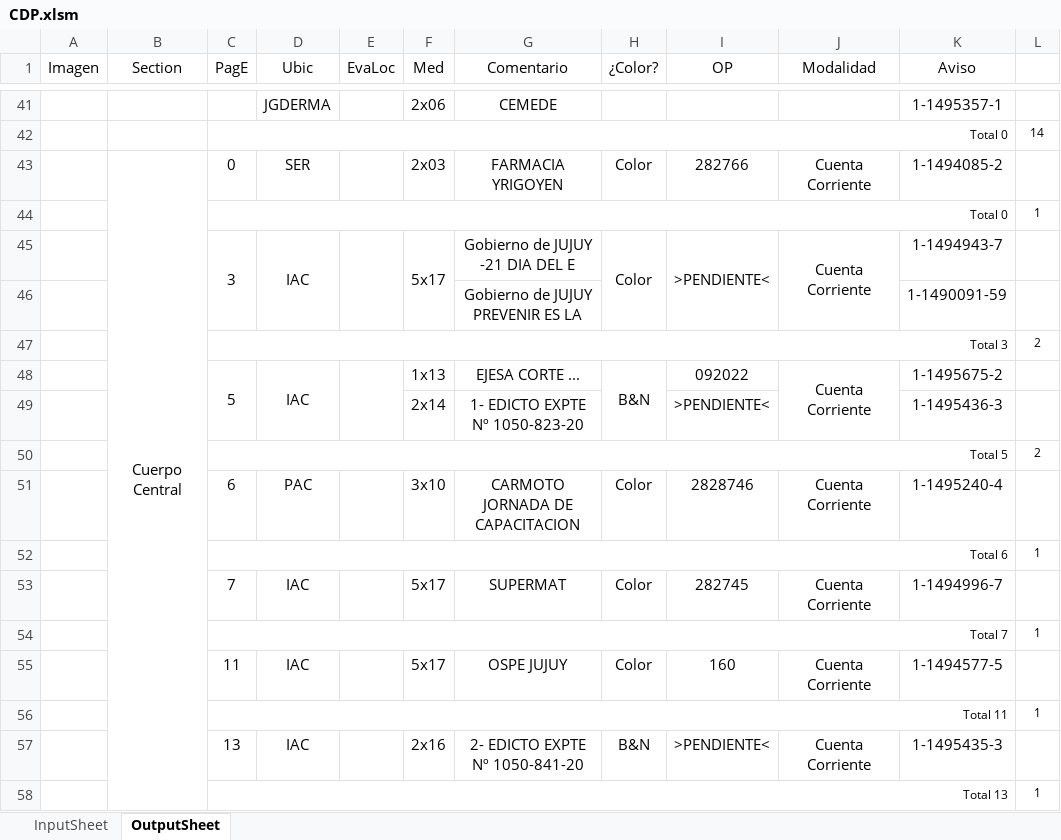
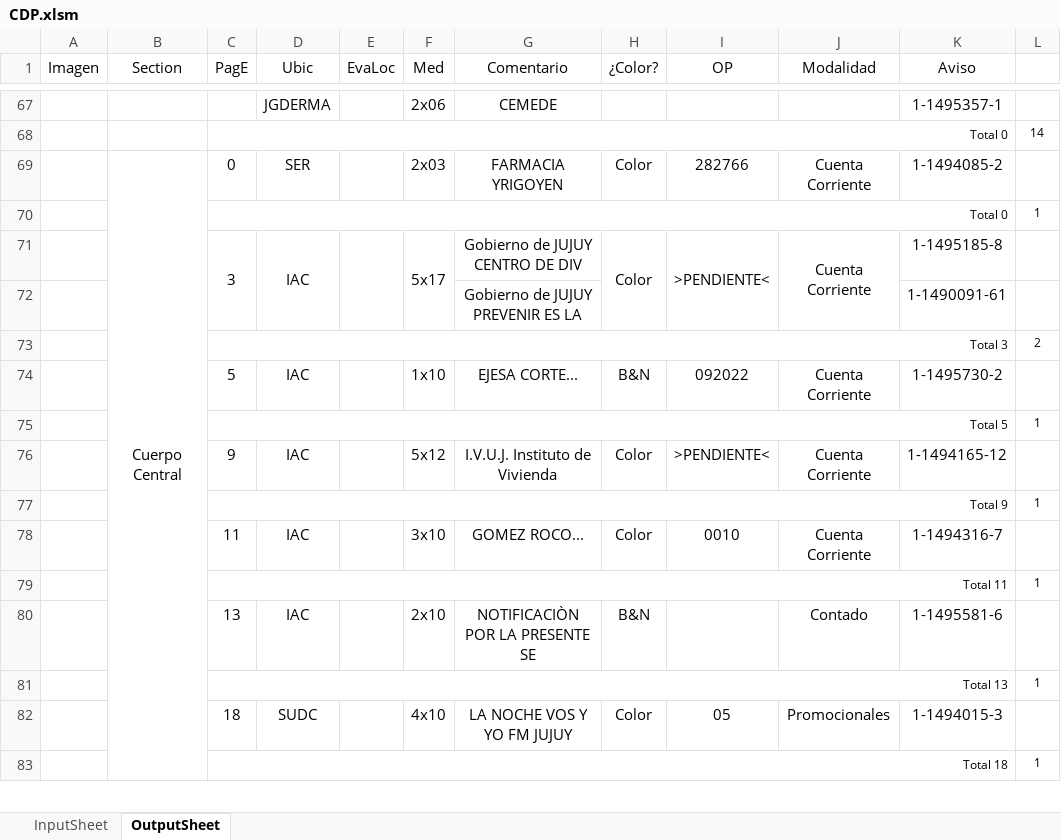
Before and after one commit to zherar7ordoya/AP5, an Excel workbook: Xtras/MSExcel/CDP.xlsm, sheet OutputSheet, drawn as a sheet; only a part is shown, gaps mark what is left out; values as stored, in another font and other column widths than the file's, no borders; conditional formats not drawn; removed rows and columns are numbered as before the commit, all else as after; the diff covers the shown part only; the diff names each change by its address in the sheet, - before the commit and + after, or states it on an @@ line.

```diff
--- a/Xtras/MSExcel/CDP.xlsm (sheet OutputSheet)
+++ b/Xtras/MSExcel/CDP.xlsm (sheet OutputSheet)
-G71 (Comentario): Gobierno de JUJUY -21 DIA DEL E
+G71 (Comentario): Gobierno de JUJUY CENTRO DE DIV
-K71 (Aviso): 1-1494943-7
+K71 (Aviso): 1-1495185-8
-K72 (Aviso): 1-1490091-59
+K72 (Aviso): 1-1490091-61
-C48:C49 merged
-D48:D49 merged
-E48:E49 merged
-F74 (Med): 1x13
+F74 (Med): 1x10
-G74 (Comentario): EJESA CORTE ...
+G74 (Comentario): EJESA CORTE...
-H48:H49 merged
-J48:J49 merged
-K74 (Aviso): 1-1495675-2
+K74 (Aviso): 1-1495730-2
-row 49:  |  |  |  |  | 2x14 | 1- EDICTO EXPTE Nº 1050-823-20 |  | >PENDIENTE< |  | 1-1495436-3 | 1
-row 50:  |  | Total 5 |  |  |  |  |  |  |  |  | 2
-row 51:  |  | 6 | PAC |  | 3x10 | CARMOTO JORNADA DE CAPACITACION | Color | 2828746 | Cuenta Corriente | 1-1495240-4 | 1
-C75 (PagE): Total 6
+C75 (PagE): Total 5
-C76 (PagE): 7
+C76 (PagE): 9
-F76 (Med): 5x17
+F76 (Med): 5x12
-G76 (Comentario): SUPERMAT
+G76 (Comentario): I.V.U.J. Instituto de Vivienda
-I76 (OP): 282745
+I76 (OP): >PENDIENTE<
-K76 (Aviso): 1-1494996-7
+K76 (Aviso): 1-1494165-12
-C77 (PagE): Total 7
+C77 (PagE): Total 9
-F78 (Med): 5x17
+F78 (Med): 3x10
-G78 (Comentario): OSPE JUJUY
+G78 (Comentario): GOMEZ ROCO...
-I78 (OP): 160
+I78 (OP): 0010
-K78 (Aviso): 1-1494577-5
+K78 (Aviso): 1-1494316-7
-F80 (Med): 2x16
+F80 (Med): 2x10
-G80 (Comentario): 2- EDICTO EXPTE Nº 1050-841-20
+G80 (Comentario): NOTIFICACIÒN POR LA PRESENTE SE
-I80 (OP): >PENDIENTE<
+I80 (OP): (empty)
-J80 (Modalidad): Cuenta Corriente
+J80 (Modalidad): Contado
-K80 (Aviso): 1-1495435-3
+K80 (Aviso): 1-1495581-6
+row 82:  |  | 18 | SUDC |  | 4x10 | LA NOCHE VOS Y YO FM JUJUY | Color | 05 | Promocionales | 1-1494015-3 | 1
+row 83:  |  | Total 18 |  |  |  |  |  |  |  |  | 1
```
Also changed, not shown: 46 added rows, 39 removed rows, 33 edited cells and merged cells elsewhere in this sheet, hidden cells, 4 other files.
